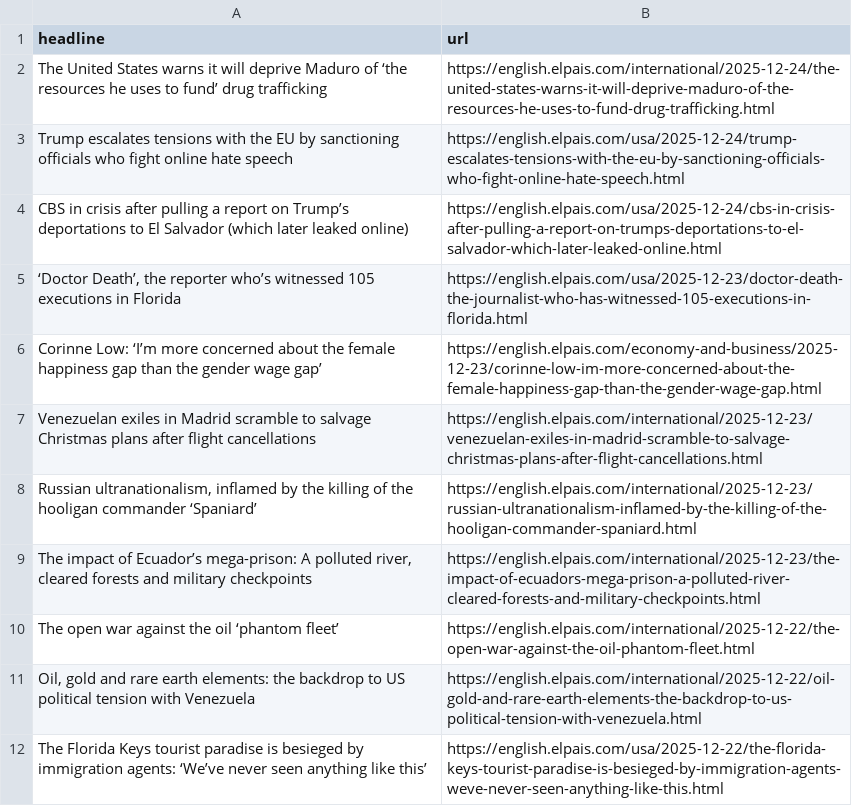
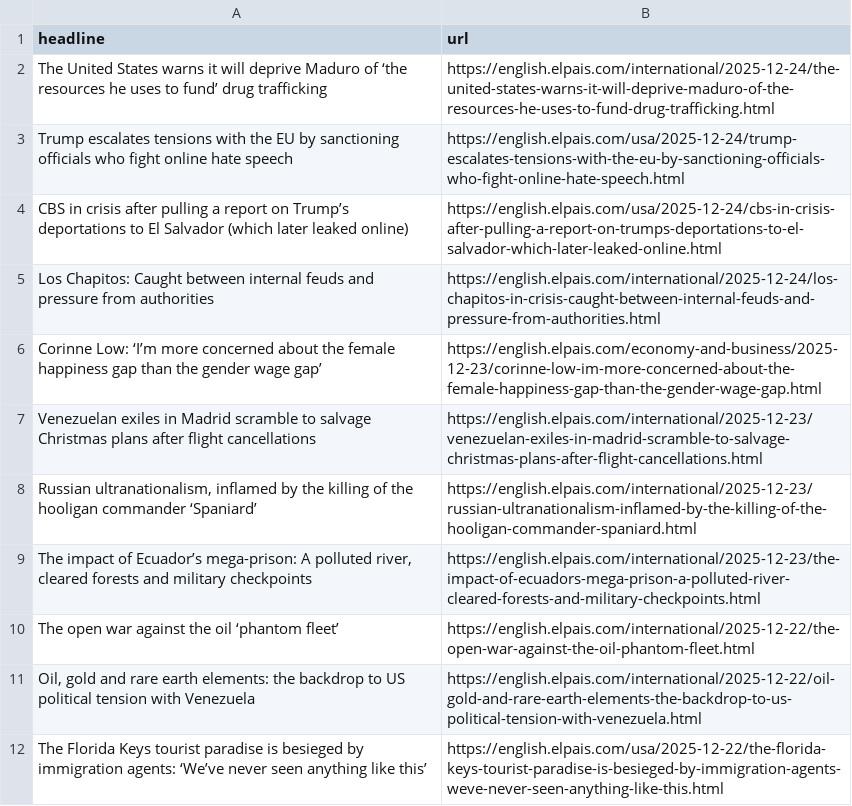
Before and after one commit to sa3991/el-pais-autoscraper, a CSV file: headlines.csv, drawn as a sheet; only a part is shown; removed rows and columns are numbered as before the commit, all else as after; the diff names each change by its address in the sheet, - before the commit and + after, or states it on an @@ line.

```diff
--- a/headlines.csv
+++ b/headlines.csv
-row 5: ‘Doctor Death’, the reporter who’s witnessed 105 executions in Florida | https://english.elpais.com/usa/2025-12-23/doctor-death-the-journalist-who-has-witnessed-105-executions-in-florida.html
+row 5: Los Chapitos: Caught between internal feuds and pressure from authorities | https://english.elpais.com/international/2025-12-24/los-chapitos-in-crisis-caught-between-internal-feuds-and-pressure-from-authorities.html
```
